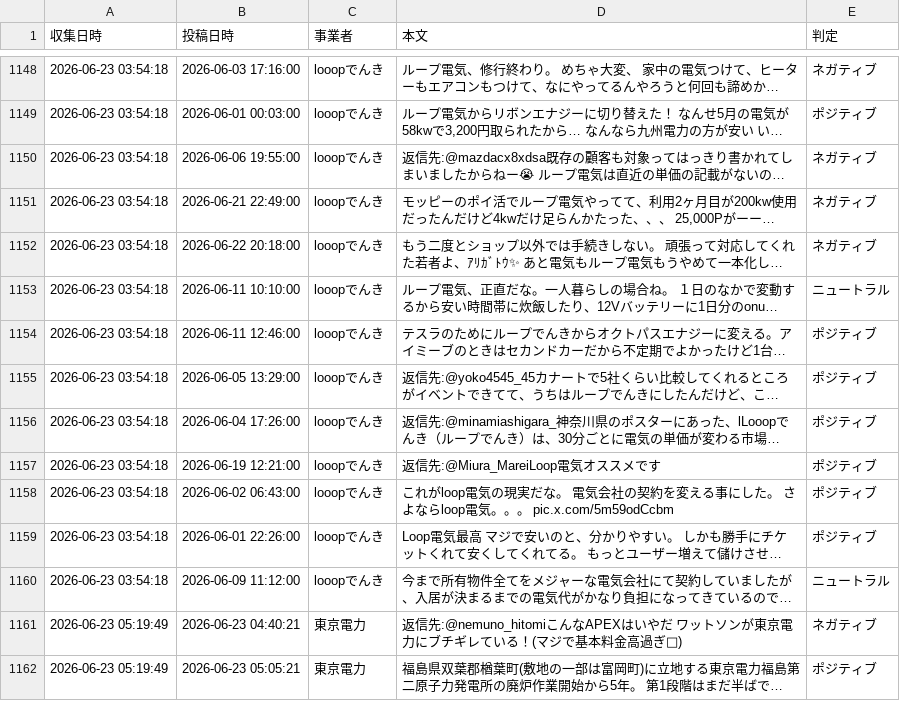
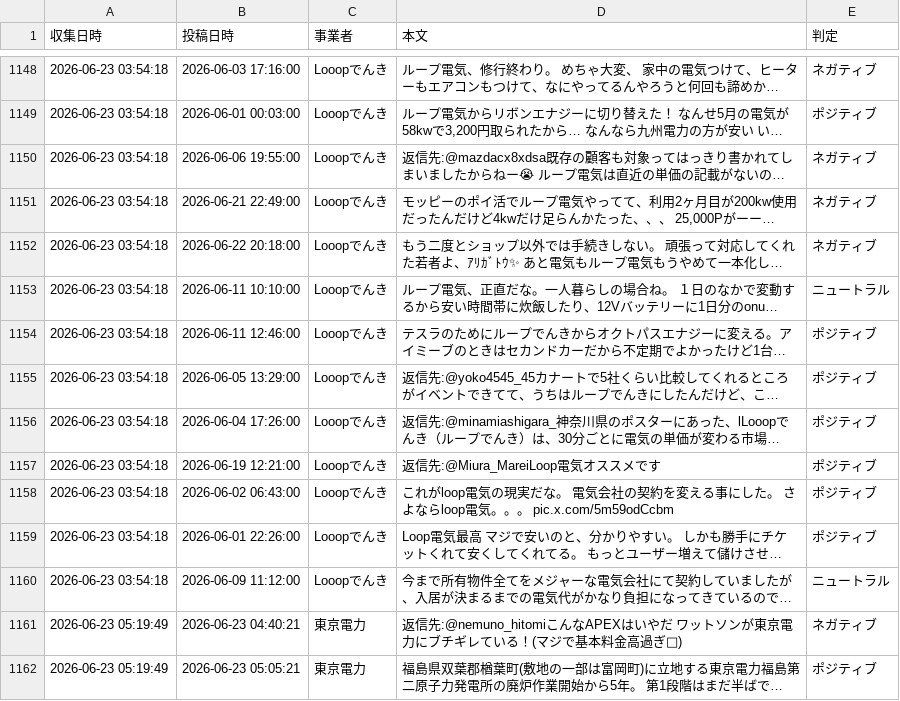
Before and after one commit to keigokurusu/power_tool, a CSV file: electricity_posts_2026_06.csv, drawn as a sheet; only a part is shown, gaps mark what is left out; long unchanged cells end in …; the diff covers the shown part only; the diff names each change by its address in the sheet, - before the commit and + after, or states it on an @@ line.

Commit message:
Fix Looop notation in current CSV manually

```diff
--- a/electricity_posts_2026_06.csv
+++ b/electricity_posts_2026_06.csv
-C1148:C1160 (事業者): looopでんき
+C1148:C1160 (事業者): Looopでんき
```
Also changed, not shown: 81 edited cells elsewhere in this file.
